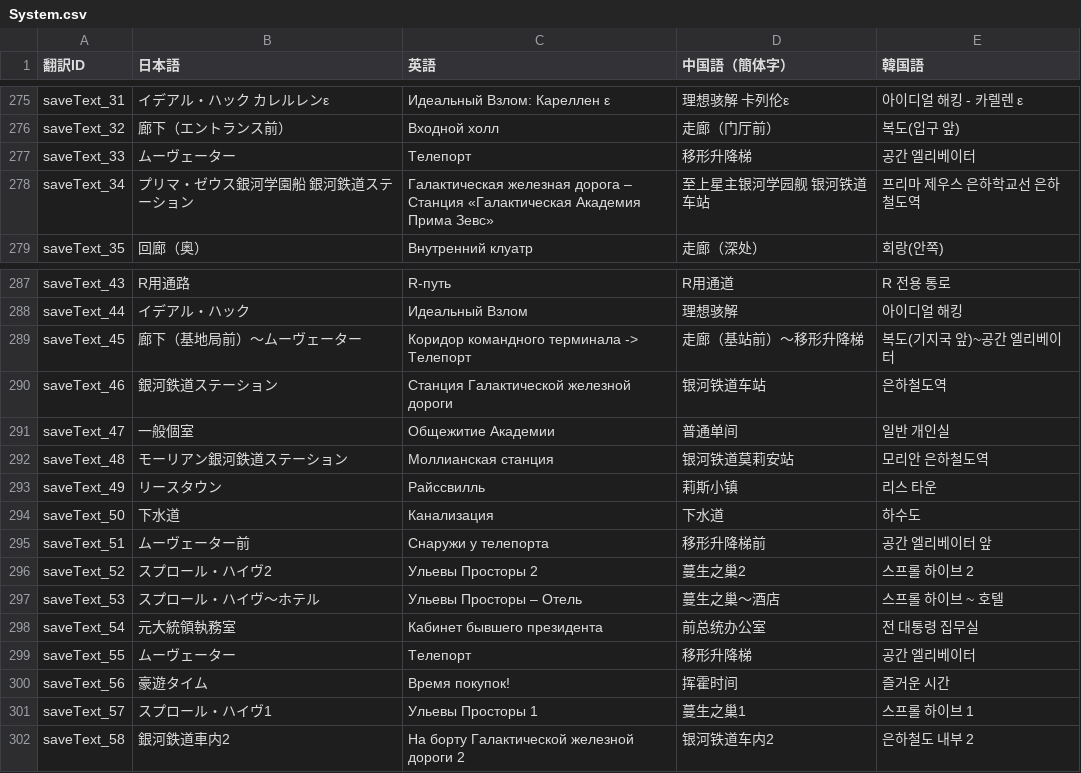
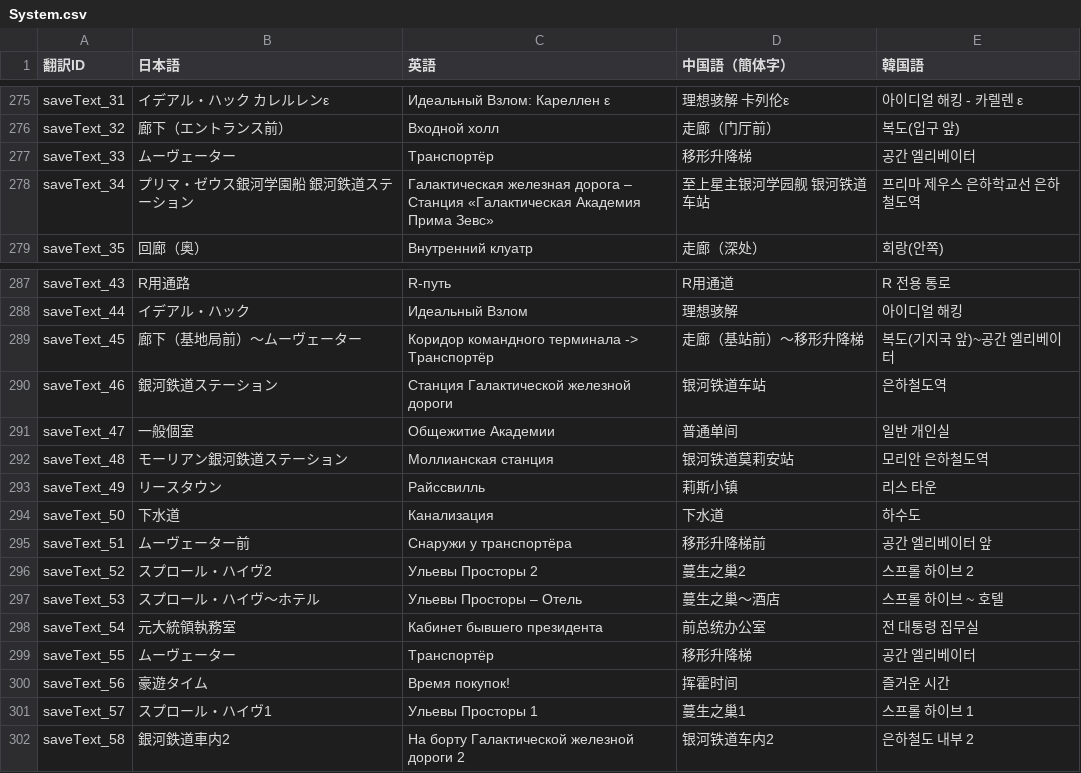
Before and after one commit to MrShitFox/BoyhoodsEndBySHTeam, a CSV file: _database/System.csv, drawn as a sheet; only a part is shown, gaps mark what is left out.

Commit message:
Translation correction

```diff
--- a/_database/System.csv
+++ b/_database/System.csv
@@ -284,3 +284,3 @@ saveText_31,イデアル・ハック　カレルレンε,Идеальный Вз
 saveText_32,廊下（エントランス前）,Входной холл,走廊（门厅前）,복도(입구 앞)
-saveText_33,ムーヴェーター,Телепорт,移形升降梯,공간 엘리베이터
+saveText_33,ムーヴェーター,Транспортёр,移形升降梯,공간 엘리베이터
 saveText_34,プリマ・ゼウス銀河学園船　銀河鉄道ステーション,Галактическая железная дорога – Станция «Галактическая Академия Прима Зевс»,至上星主银河学园舰 银河铁道车站,프리마 제우스 은하학교선 은하철도역
@@ -296,3 +296,3 @@ saveText_43,R用通路,R-путь,R用通道,R 전용 통로
 saveText_44,イデアル・ハック,Идеальный Взлом,理想骇解,아이디얼 해킹
-saveText_45,廊下（基地局前）～ムーヴェーター,Коридор командного терминала -> Телепорт,走廊（基站前）～移形升降梯,복도(기지국 앞)~공간 엘리베이터
+saveText_45,廊下（基地局前）～ムーヴェーター,Коридор командного терминала -> Транспортёр,走廊（基站前）～移形升降梯,복도(기지국 앞)~공간 엘리베이터
 saveText_46,銀河鉄道ステーション,Станция Галактической железной дороги,银河铁道车站,은하철도역
@@ -302,3 +302,3 @@ saveText_49,リースタウン,Райссвилль,莉斯小镇,리스 타운
 saveText_50,下水道,Канализация,下水道,하수도
-saveText_51,ムーヴェーター前,Снаружи у телепорта,移形升降梯前,공간 엘리베이터 앞
+saveText_51,ムーヴェーター前,Снаружи у транспортёра,移形升降梯前,공간 엘리베이터 앞
 saveText_52,スプロール・ハイヴ2,Ульевы Просторы 2,蔓生之巢2,스프롤 하이브 2
@@ -306,3 +306,3 @@ saveText_53,スプロール・ハイヴ～ホテル,Ульевы Простор
 saveText_54,元大統領執務室,Кабинет бывшего президента,前总统办公室,전 대통령 집무실
-saveText_55,ムーヴェーター,Телепорт,移形升降梯,공간 엘리베이터
+saveText_55,ムーヴェーター,Транспортёр,移形升降梯,공간 엘리베이터
 saveText_56,豪遊タイム,Время покупок!,挥霍时间,즐거운 시간
```
Also changed, not shown: _database/trans_3.csv.
